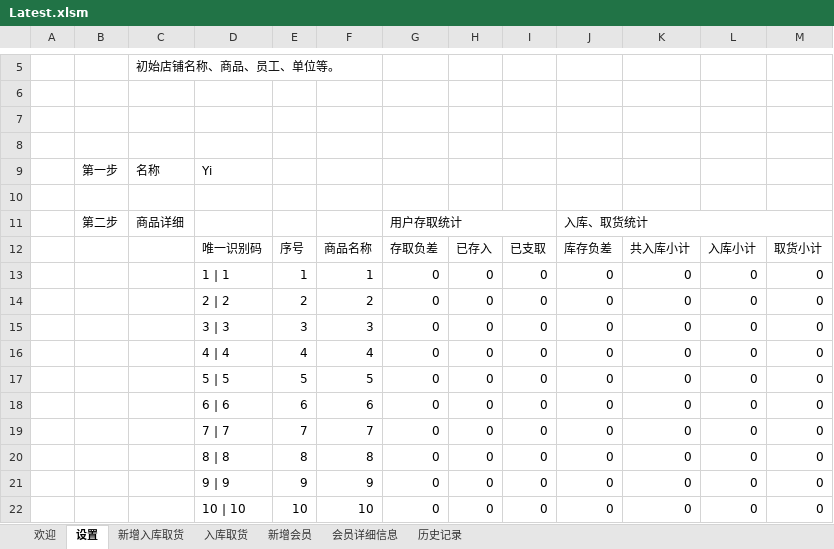
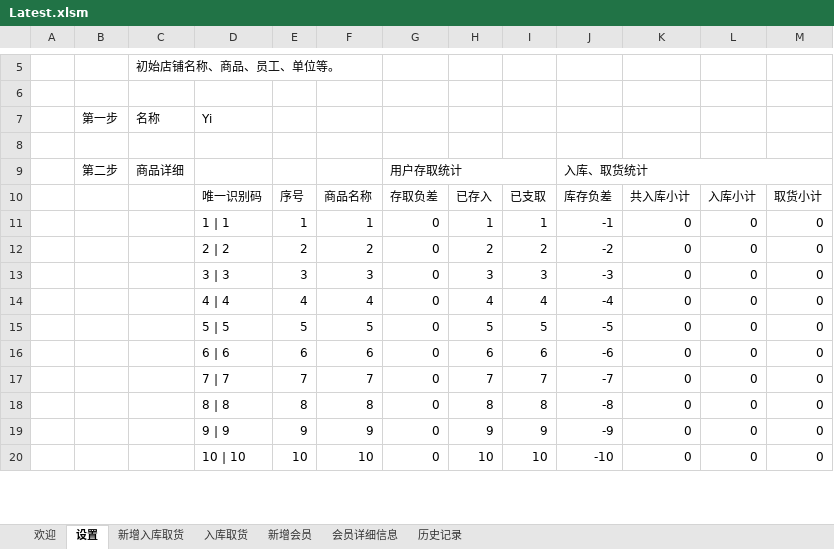
Before and after one commit to ilikeyi/Office, an Excel workbook: Latest.xlsm, sheet 设置, drawn as a sheet; only a part is shown, gaps mark what is left out; values as stored, in another font and other column widths than the file's, no cell formats; charts and pictures and conditional formats and table styles not drawn; removed rows and columns are numbered as before the commit, all else as after; the diff covers the shown part only; the diff names each change by its address in the sheet, - before the commit and + after, or states it on an @@ line.

```diff
--- a/Latest.xlsm (sheet 设置)
+++ b/Latest.xlsm (sheet 设置)
-row 7: (empty)
-row 8: (empty)
-H11: 0
+H11: 1
-I11: 0
+I11: 1
-J11: 0
+J11: -1
-H12: 0
+H12: 2
-I12: 0
+I12: 2
-J12: 0
+J12: -2
-H13: 0
+H13: 3
-I13: 0
+I13: 3
-J13: 0
+J13: -3
-H14: 0
+H14: 4
-I14: 0
+I14: 4
-J14: 0
+J14: -4
-H15: 0
+H15: 5
-I15: 0
+I15: 5
-J15: 0
+J15: -5
-H16: 0
+H16: 6
-I16: 0
+I16: 6
-J16: 0
+J16: -6
-H17: 0
+H17: 7
-I17: 0
+I17: 7
-J17: 0
+J17: -7
-H18: 0
+H18: 8
-I18: 0
+I18: 8
-J18: 0
+J18: -8
-H19: 0
+H19: 9
-I19: 0
+I19: 9
-J19: 0
+J19: -9
-H20: 0
+H20: 10
-I20: 0
+I20: 10
-J20: 0
+J20: -10
```
Also changed, not shown: 4 removed rows and 93 edited cells elsewhere in this sheet, sheet 会员详细信息, sheet 历史记录, sheet 欢迎, sheet 新增会员, sheet 新增入库取货, cell formats, formulas that keep their value, charts or pictures.
